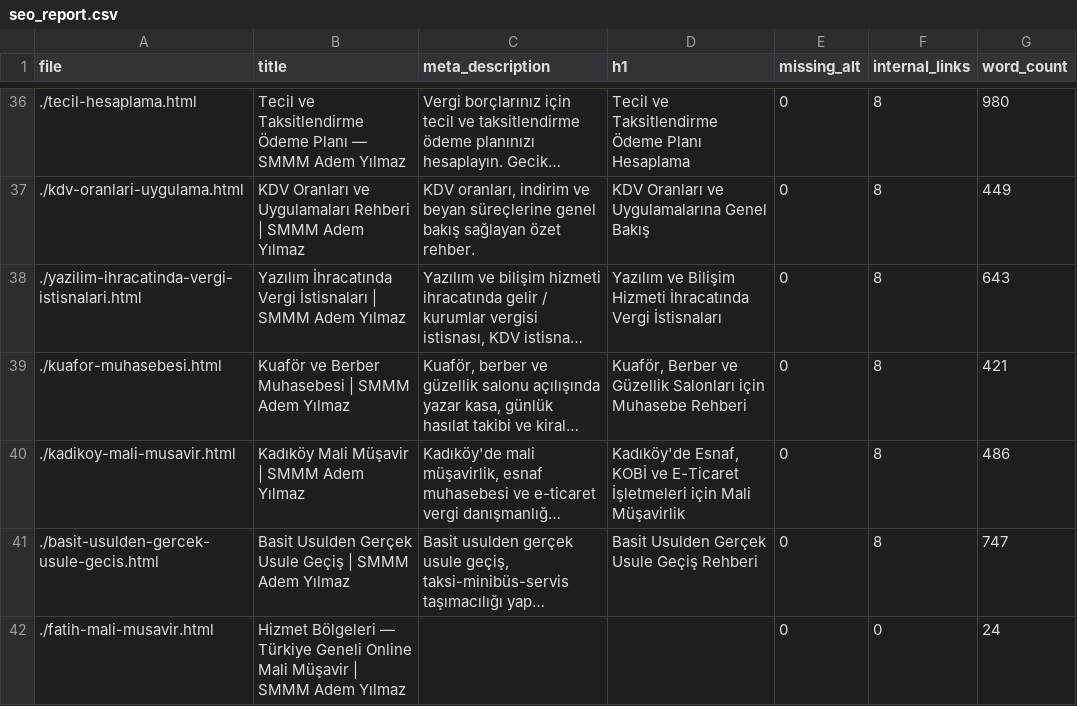
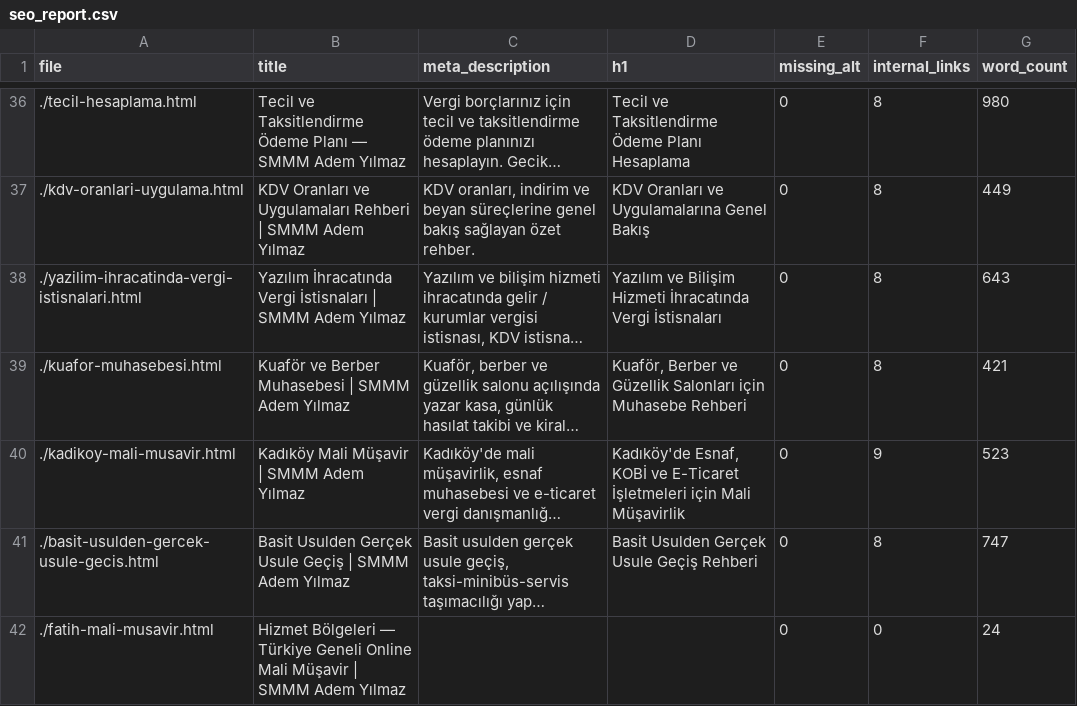
Before and after one commit to ademyilmazsmmm-lang/smmm-adem-yilmaz, a CSV file: seo_report.csv, drawn as a sheet; only a part is shown, gaps mark what is left out; long unchanged cells end in …; the diff covers the shown part only; the diff names each change by its address in the sheet, - before the commit and + after, or states it on an @@ line.

```diff
--- a/seo_report.csv
+++ b/seo_report.csv
-F40 (internal_links): 8
+F40 (internal_links): 9
-G40 (word_count): 486
+G40 (word_count): 523
```
Also changed, not shown: 64 edited cells elsewhere in this file.
